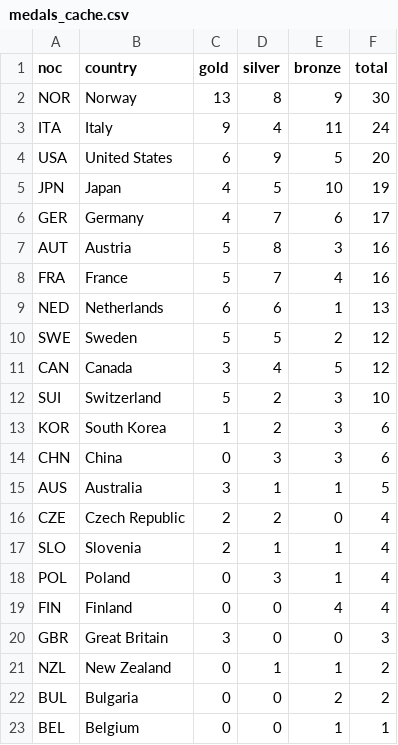
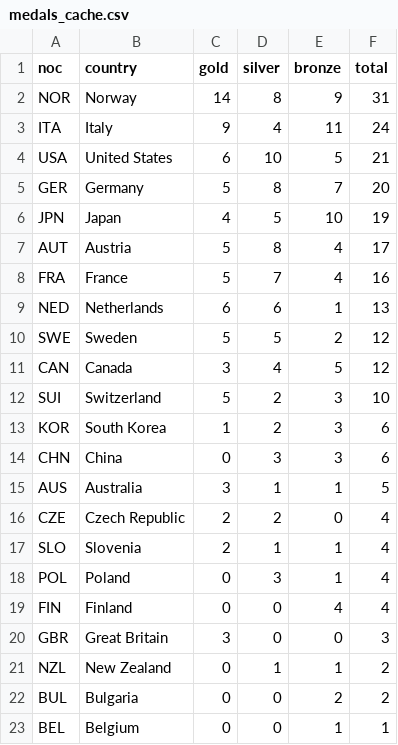
Before and after one commit to smcgsmith/medal-tracker, a CSV file: data/medals_cache.csv, drawn as a sheet.

```diff
--- a/data/medals_cache.csv
+++ b/data/medals_cache.csv
@@ -1,8 +1,8 @@
 noc,country,gold,silver,bronze,total
-NOR,Norway,13,8,9,30
+NOR,Norway,14,8,9,31
 ITA,Italy,9,4,11,24
-USA,United States,6,9,5,20
+USA,United States,6,10,5,21
+GER,Germany,5,8,7,20
 JPN,Japan,4,5,10,19
-GER,Germany,4,7,6,17
-AUT,Austria,5,8,3,16
+AUT,Austria,5,8,4,17
 FRA,France,5,7,4,16
```
Also changed, not shown: 1 other file.
